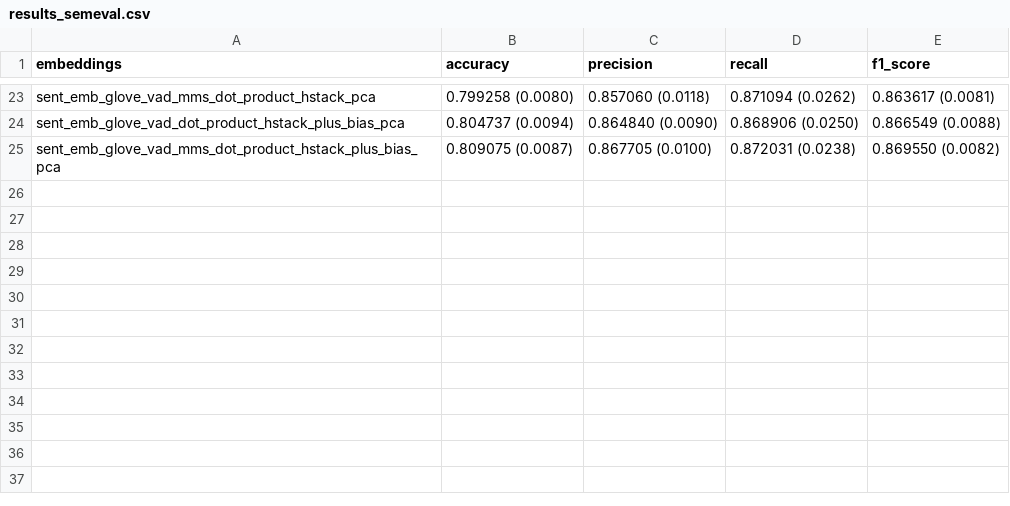
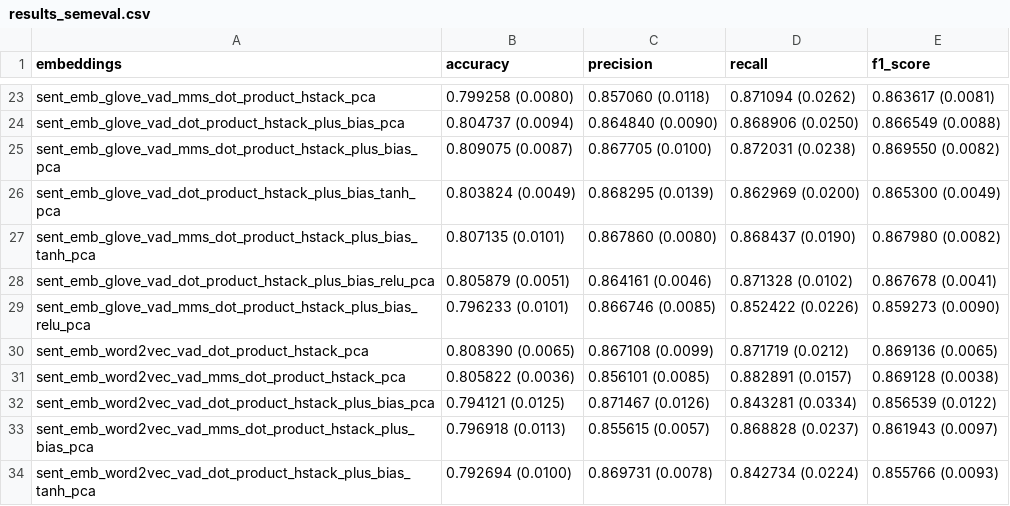
Before and after one commit to cmdelcr/emotional_embeddings, a CSV file: classification/results_semeval.csv, drawn as a sheet; only a part is shown, gaps mark what is left out; the diff names each change by its address in the sheet, - before the commit and + after, or states it on an @@ line.

```diff
--- a/classification/results_semeval.csv
+++ b/classification/results_semeval.csv
+row 26: sent_emb_glove_vad_dot_product_hstack_plus_bias_tanh_pca | 0.803824 (0.0049) | 0.868295 (0.0139) | 0.862969 (0.0200) | 0.865300 (0.0049)
+row 27: sent_emb_glove_vad_mms_dot_product_hstack_plus_bias_tanh_pca | 0.807135 (0.0101) | 0.867860 (0.0080) | 0.868437 (0.0190) | 0.867980 (0.0082)
+row 28: sent_emb_glove_vad_dot_product_hstack_plus_bias_relu_pca | 0.805879 (0.0051) | 0.864161 (0.0046) | 0.871328 (0.0102) | 0.867678 (0.0041)
+row 29: sent_emb_glove_vad_mms_dot_product_hstack_plus_bias_relu_pca | 0.796233 (0.0101) | 0.866746 (0.0085) | 0.852422 (0.0226) | 0.859273 (0.0090)
+row 30: sent_emb_word2vec_vad_dot_product_hstack_pca | 0.808390 (0.0065) | 0.867108 (0.0099) | 0.871719 (0.0212) | 0.869136 (0.0065)
+row 31: sent_emb_word2vec_vad_mms_dot_product_hstack_pca | 0.805822 (0.0036) | 0.856101 (0.0085) | 0.882891 (0.0157) | 0.869128 (0.0038)
+row 32: sent_emb_word2vec_vad_dot_product_hstack_plus_bias_pca | 0.794121 (0.0125) | 0.871467 (0.0126) | 0.843281 (0.0334) | 0.856539 (0.0122)
+row 33: sent_emb_word2vec_vad_mms_dot_product_hstack_plus_bias_pca | 0.796918 (0.0113) | 0.855615 (0.0057) | 0.868828 (0.0237) | 0.861943 (0.0097)
+row 34: sent_emb_word2vec_vad_dot_product_hstack_plus_bias_tanh_pca | 0.792694 (0.0100) | 0.869731 (0.0078) | 0.842734 (0.0224) | 0.855766 (0.0093)
```
Also changed, not shown: 43 other files.
